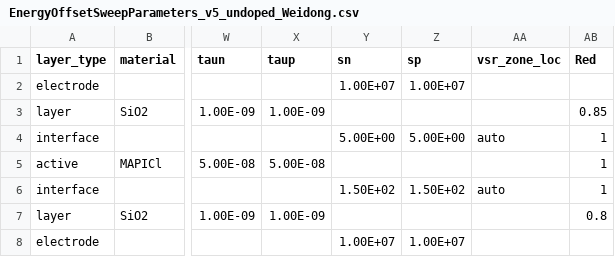
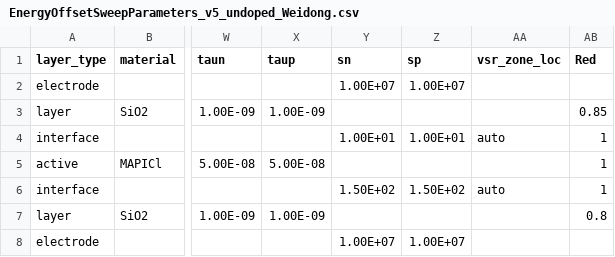
Before and after one commit to lucy-hart/Driftfusion, a CSV file: Input_files/EnergyOffsetSweepParameters_v5_undoped_Weidong.csv, drawn as a sheet; only a part is shown, gaps mark what is left out; the diff names each change by its address in the sheet, - before the commit and + after, or states it on an @@ line.

Commit message:
MakeAsymmetric-ChangeParams

```diff
--- a/Input_files/EnergyOffsetSweepParameters_v5_undoped_Weidong.csv
+++ b/Input_files/EnergyOffsetSweepParameters_v5_undoped_Weidong.csv
-Y4 (sn): 5.00E+00
+Y4 (sn): 1.00E+01
-Z4 (sp): 5.00E+00
+Z4 (sp): 1.00E+01
```
Also changed, not shown: 1 other file.
